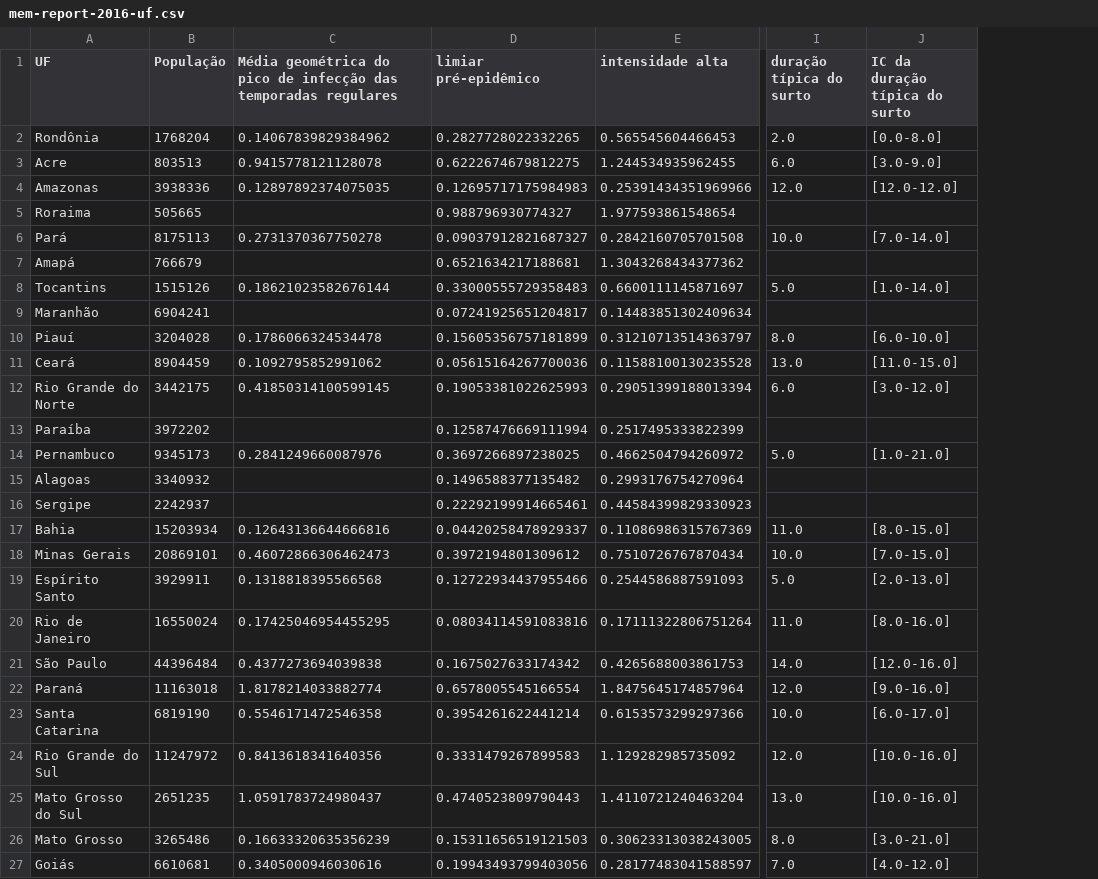
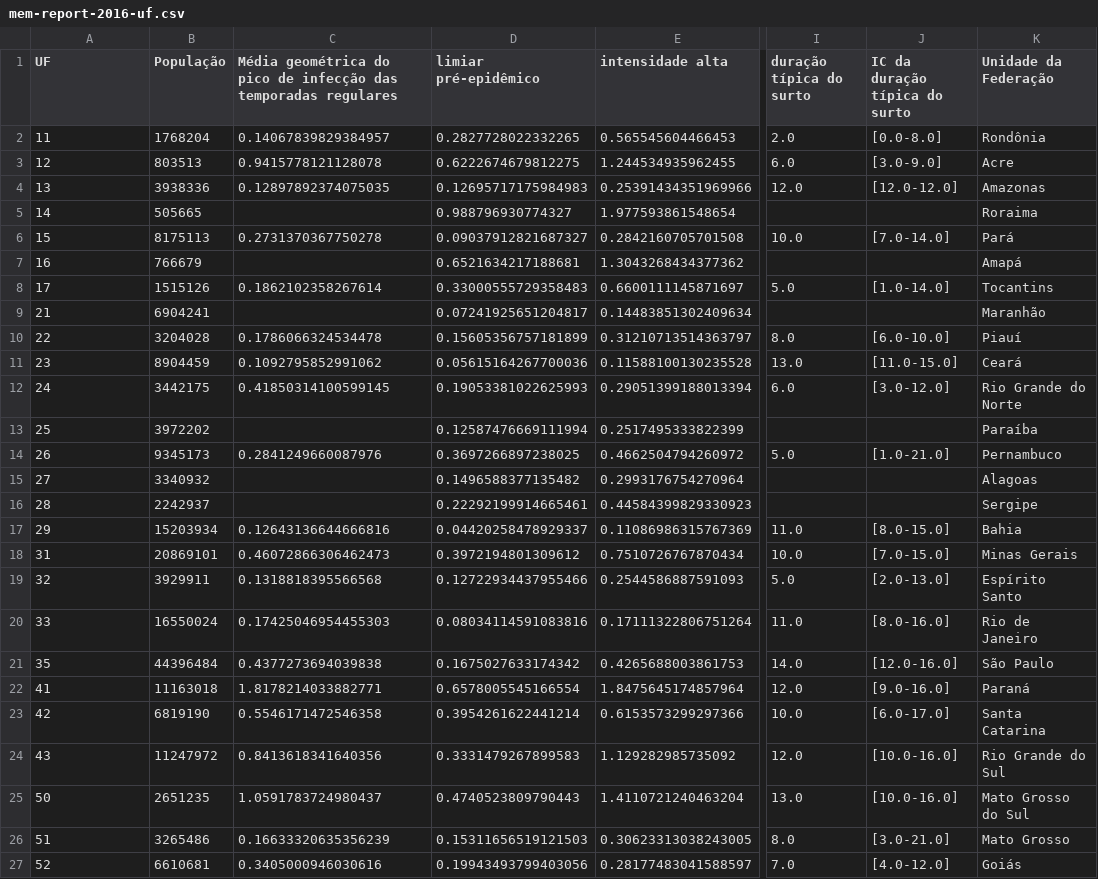
Before and after one commit to FluVigilanciaBR/fludashboard, a CSV file: data/mem-report-2016-uf.csv, drawn as a sheet; only a part is shown, gaps mark what is left out; the diff covers the shown part only; the diff names each change by its address in the sheet, - before the commit and + after, or states it on an @@ line.

```diff
--- a/data/mem-report-2016-uf.csv
+++ b/data/mem-report-2016-uf.csv
+column K (Unidade da Federação), rows 2-27: Rondônia | Acre | Amazonas | Roraima | Pará | Amapá | Tocantins | Maranhão | Piauí | Ceará | Rio Grande do Norte | Paraíba | Pernambuco | Alagoas | Sergipe | Bahia | Minas Gerais | Espírito Santo | Rio de Janeiro | São Paulo | Paraná | Santa Catarina | Rio Grande do Sul | Mato Grosso do Sul | Mato Grosso | Goiás
-A2 (UF): Rondônia
+A2 (UF): 11
-C2: 0.14067839829384962
+C2: 0.14067839829384957
-A3 (UF): Acre
+A3 (UF): 12
-A4 (UF): Amazonas
+A4 (UF): 13
-A5 (UF): Roraima
+A5 (UF): 14
-A6 (UF): Pará
+A6 (UF): 15
-A7 (UF): Amapá
+A7 (UF): 16
-A8 (UF): Tocantins
+A8 (UF): 17
-C8: 0.18621023582676144
+C8: 0.1862102358267614
-A9 (UF): Maranhão
+A9 (UF): 21
-A10 (UF): Piauí
+A10 (UF): 22
-A11 (UF): Ceará
+A11 (UF): 23
-A12 (UF): Rio Grande do Norte
+A12 (UF): 24
-A13 (UF): Paraíba
+A13 (UF): 25
-A14 (UF): Pernambuco
+A14 (UF): 26
-A15 (UF): Alagoas
+A15 (UF): 27
-A16 (UF): Sergipe
+A16 (UF): 28
-A17 (UF): Bahia
+A17 (UF): 29
-A18 (UF): Minas Gerais
+A18 (UF): 31
-A19 (UF): Espírito Santo
+A19 (UF): 32
-A20 (UF): Rio de Janeiro
+A20 (UF): 33
-C20: 0.17425046954455295
+C20: 0.17425046954455303
-A21 (UF): São Paulo
+A21 (UF): 35
-A22 (UF): Paraná
+A22 (UF): 41
-C22: 1.8178214033882774
+C22: 1.8178214033882771
-A23 (UF): Santa Catarina
+A23 (UF): 42
-A24 (UF): Rio Grande do Sul
+A24 (UF): 43
-A25 (UF): Mato Grosso do Sul
+A25 (UF): 50
-A26 (UF): Mato Grosso
+A26 (UF): 51
-A27 (UF): Goiás
+A27 (UF): 52
```
Also changed, not shown: 2 edited cells elsewhere in this file, data/mem-report-2016-region.csv, data/mem-typical-2016-region.csv, 3 other files.
